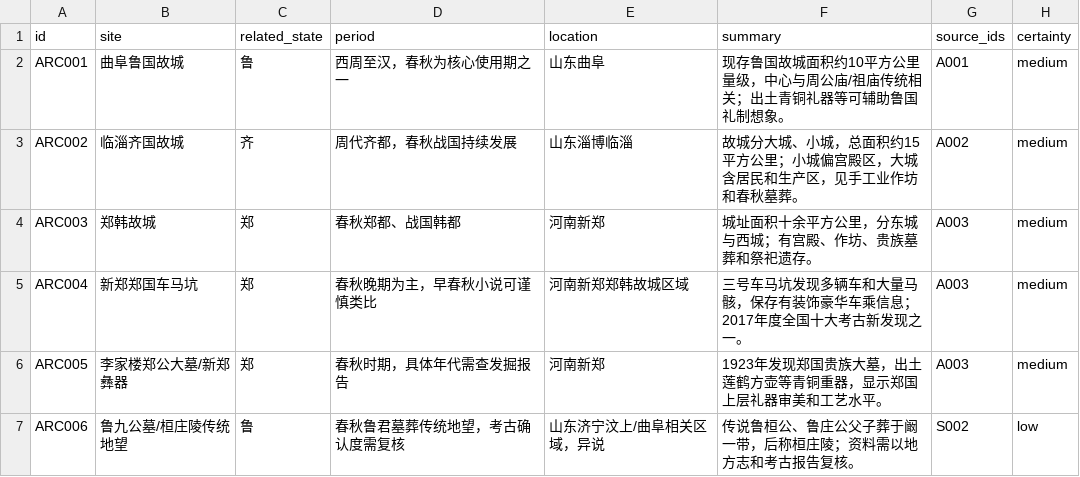
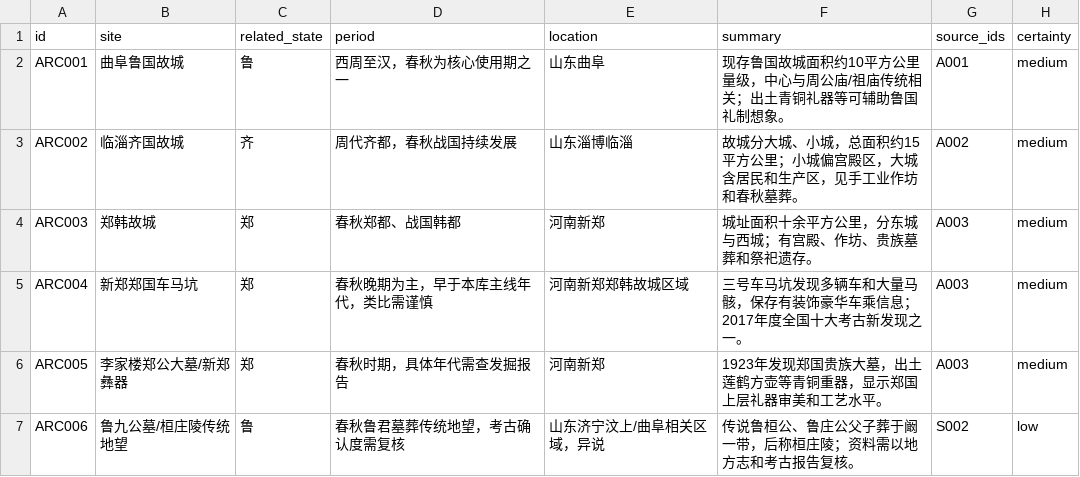
Before and after one commit to QuinnyXu/chunqiu, a CSV file: data/csv/archaeology.csv, drawn as a sheet.

```diff
--- a/data/csv/archaeology.csv
+++ b/data/csv/archaeology.csv
@@ -4,3 +4,3 @@ ARC002,临淄齐国故城,齐,周代齐都，春秋战国持续发展,山东淄
 ARC003,郑韩故城,郑,春秋郑都、战国韩都,河南新郑,城址面积十余平方公里，分东城与西城；有宫殿、作坊、贵族墓葬和祭祀遗存。,A003,medium
-ARC004,新郑郑国车马坑,郑,春秋晚期为主，早春秋小说可谨慎类比,河南新郑郑韩故城区域,三号车马坑发现多辆车和大量马骸，保存有装饰豪华车乘信息；2017年度全国十大考古新发现之一。,A003,medium
+ARC004,新郑郑国车马坑,郑,春秋晚期为主，早于本库主线年代，类比需谨慎,河南新郑郑韩故城区域,三号车马坑发现多辆车和大量马骸，保存有装饰豪华车乘信息；2017年度全国十大考古新发现之一。,A003,medium
 ARC005,李家楼郑公大墓/新郑彝器,郑,春秋时期，具体年代需查发掘报告,河南新郑,1923年发现郑国贵族大墓，出土莲鹤方壶等青铜重器，显示郑国上层礼器审美和工艺水平。,A003,medium
```
Also changed, not shown: 10 other files.
